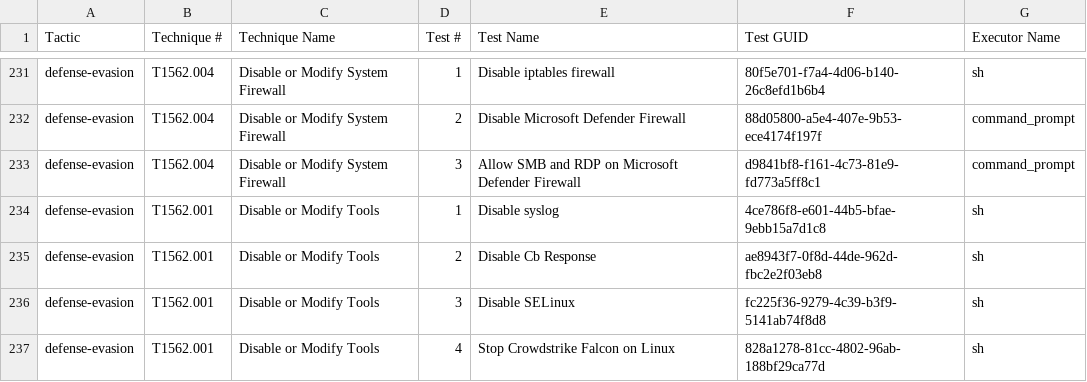
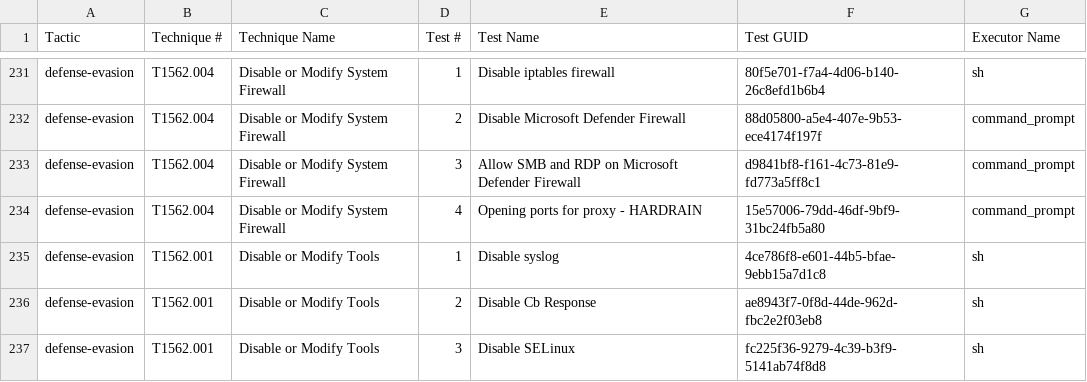
Before and after one commit to redcanaryco/atomic-red-team, a CSV file: atomics/Indexes/Indexes-CSV/index.csv, drawn as a sheet; only a part is shown, gaps mark what is left out; the shorter side is filled out with more unchanged rows; the diff names each change by its address in the sheet, - before the commit and + after, or states it on an @@ line.

Commit message:
Generate docs from job=validate_atomics_generate_docs branch=master

```diff
--- a/atomics/Indexes/Indexes-CSV/index.csv
+++ b/atomics/Indexes/Indexes-CSV/index.csv
+row 234: defense-evasion | T1562.004 | Disable or Modify System Firewall | 4 | Opening ports for proxy - HARDRAIN | 15e57006-79dd-46df-9bf9-31bc24fb5a80 | command_prompt
```
Also changed, not shown: atomics/Indexes/Indexes-CSV/windows-index.csv, 6 other files.
